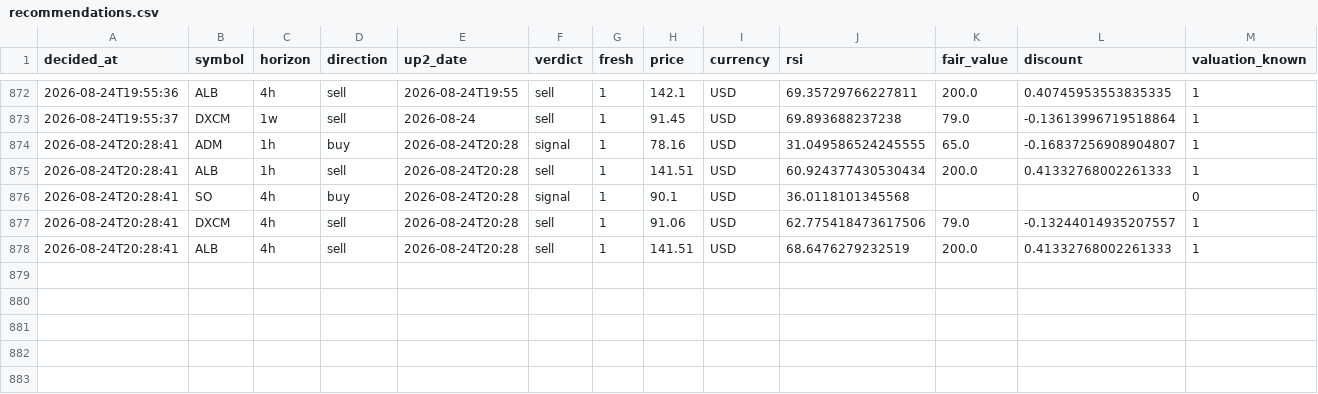
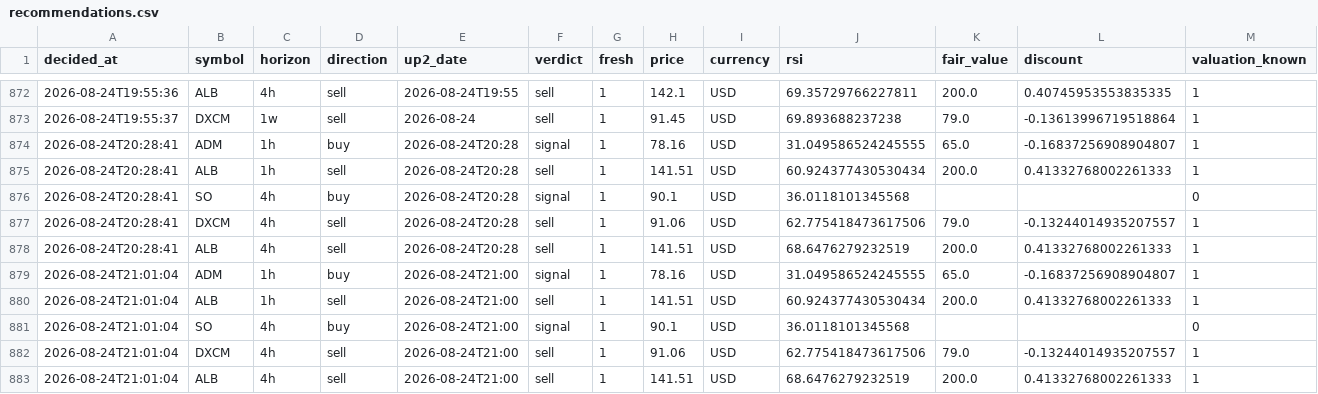
Before and after one commit to Bas-de-G/stock_rsi_screener, a CSV file: recommendations.csv, drawn as a sheet; only a part is shown, gaps mark what is left out; rows hold the shown columns only; the diff names each change by its address in the sheet, - before the commit and + after, or states it on an @@ line.

```diff
--- a/recommendations.csv
+++ b/recommendations.csv
+row 879: 2026-08-24T21:01:04 | ADM | 1h | buy | 2026-08-24T21:00 | signal | 1 | 78.16 | USD | 31.049586524245555 | 65.0 | -0.16837256908904807 | 1
+row 880: 2026-08-24T21:01:04 | ALB | 1h | sell | 2026-08-24T21:00 | sell | 1 | 141.51 | USD | 60.924377430530434 | 200.0 | 0.41332768002261333 | 1
+row 881: 2026-08-24T21:01:04 | SO | 4h | buy | 2026-08-24T21:00 | signal | 1 | 90.1 | USD | 36.0118101345568 |  |  | 0
+row 882: 2026-08-24T21:01:04 | DXCM | 4h | sell | 2026-08-24T21:00 | sell | 1 | 91.06 | USD | 62.775418473617506 | 79.0 | -0.13244014935207557 | 1
+row 883: 2026-08-24T21:01:04 | ALB | 4h | sell | 2026-08-24T21:00 | sell | 1 | 141.51 | USD | 68.6476279232519 | 200.0 | 0.41332768002261333 | 1
```
Also changed, not shown: data/latest.csv, 2 other files.
